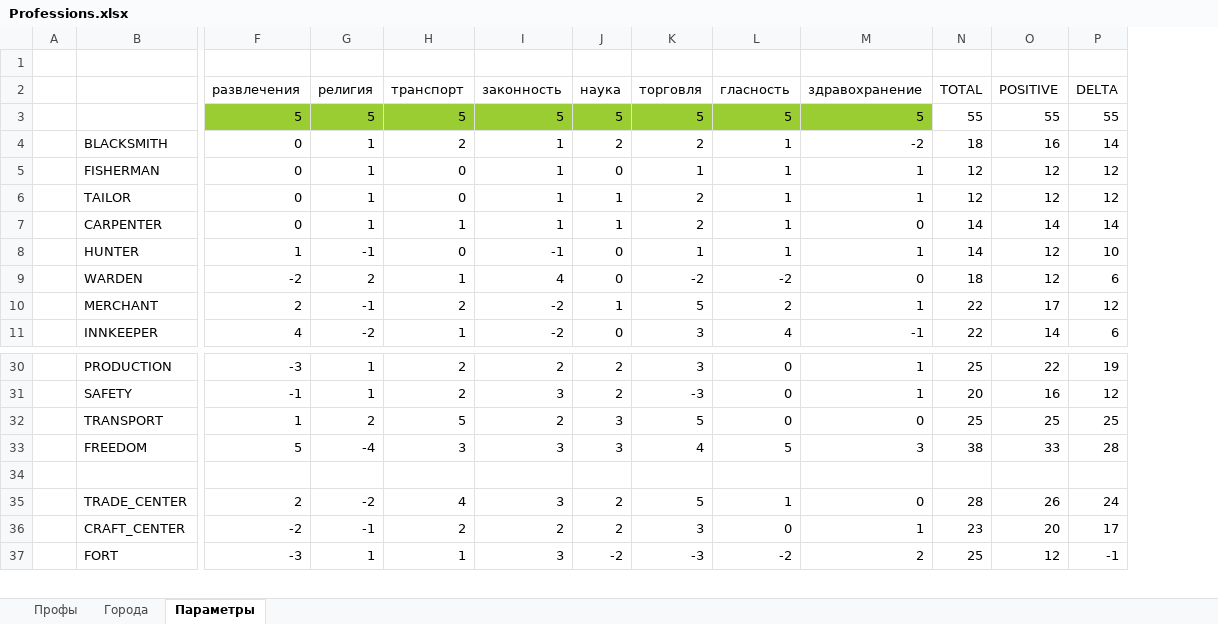
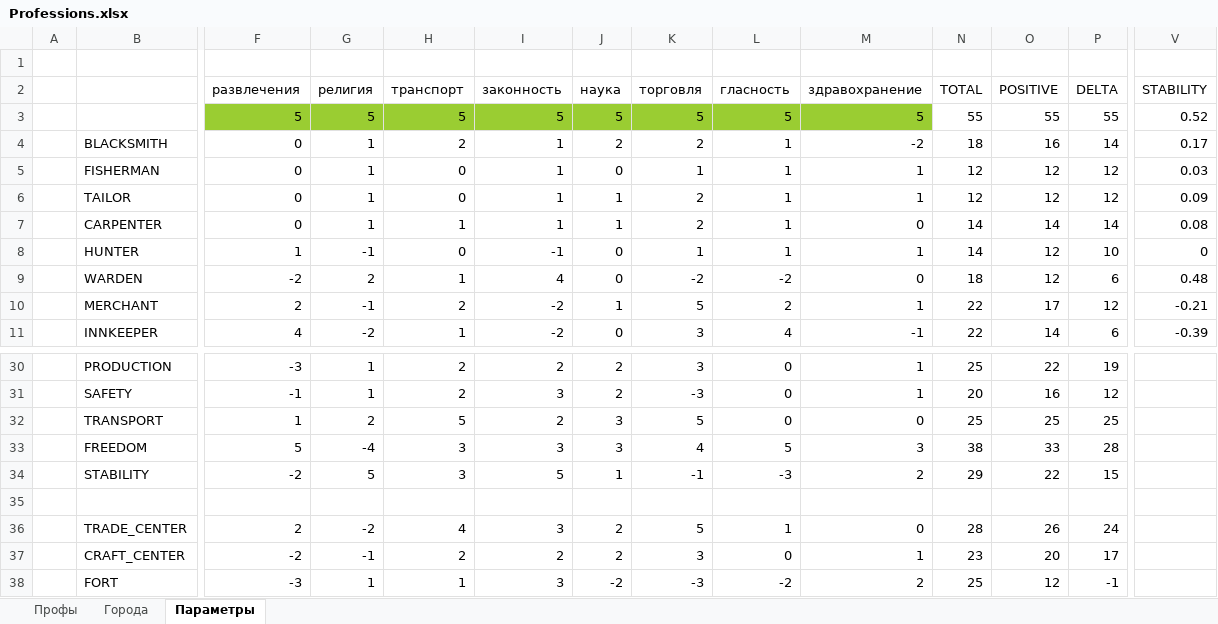
Before and after one commit to the-tale/the-tale, an Excel workbook: docs/Professions.xlsx, sheet Параметры, drawn as a sheet; only a part is shown, gaps mark what is left out; values as stored, in another font and other column widths than the file's, no borders; rows hold the shown columns only; the diff names each change by its address in the sheet, - before the commit and + after, or states it on an @@ line.

Commit message:
gh-1808 Мастера: переработка советников в Мастеров

```diff
--- a/docs/Professions.xlsx (sheet Параметры)
+++ b/docs/Professions.xlsx (sheet Параметры)
+column V (STABILITY), rows 3-11: 0.52 | 0.17 | 0.03 | 0.09 | 0.08 | 0 | 0.48 | -0.21 | -0.39
+row 34:  | STABILITY | -2 | 5 | 3 | 5 | 1 | -1 | -3 | 2 | 29 | 22 | 15
```
Also changed, not shown: formulas that keep their value, 20 other files.
